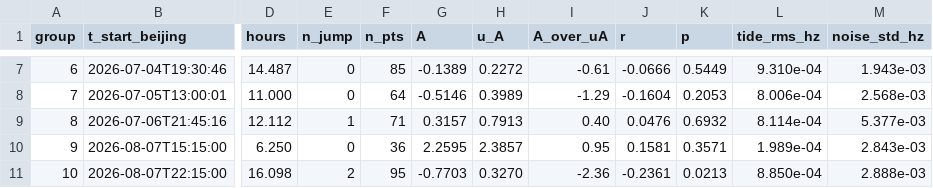
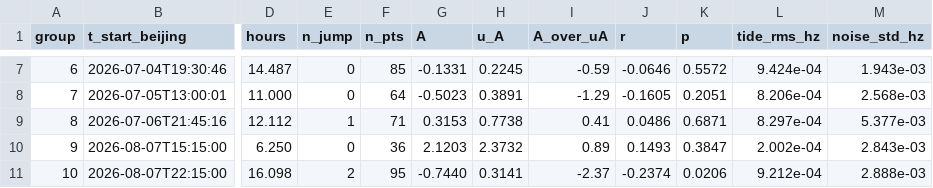
Before and after one commit to hjiang555-a11y/gravitation-whsh, a CSV file: clock/segment_analysis/batch_summary.csv, drawn as a sheet; only a part is shown, gaps mark what is left out; the diff covers the shown part only; the diff names each change by its address in the sheet, - before the commit and + after, or states it on an @@ line.

```diff
--- a/clock/segment_analysis/batch_summary.csv
+++ b/clock/segment_analysis/batch_summary.csv
-G7 (A): -0.1389
+G7 (A): -0.1331
-H7 (u_A): 0.2272
+H7 (u_A): 0.2245
-I7 (A_over_uA): -0.61
+I7 (A_over_uA): -0.59
-J7 (r): -0.0666
+J7 (r): -0.0646
-K7 (p): 0.5449
+K7 (p): 0.5572
-L7 (tide_rms_hz): 9.310e-04
+L7 (tide_rms_hz): 9.424e-04
-G8 (A): -0.5146
+G8 (A): -0.5023
-H8 (u_A): 0.3989
+H8 (u_A): 0.3891
-J8 (r): -0.1604
+J8 (r): -0.1605
-K8 (p): 0.2053
+K8 (p): 0.2051
-L8 (tide_rms_hz): 8.006e-04
+L8 (tide_rms_hz): 8.206e-04
-G9 (A): 0.3157
+G9 (A): 0.3153
-H9 (u_A): 0.7913
+H9 (u_A): 0.7738
-I9 (A_over_uA): 0.40
+I9 (A_over_uA): 0.41
-J9 (r): 0.0476
+J9 (r): 0.0486
-K9 (p): 0.6932
+K9 (p): 0.6871
-L9 (tide_rms_hz): 8.114e-04
+L9 (tide_rms_hz): 8.297e-04
-G10 (A): 2.2595
+G10 (A): 2.1203
-H10 (u_A): 2.3857
+H10 (u_A): 2.3732
-I10 (A_over_uA): 0.95
+I10 (A_over_uA): 0.89
-J10 (r): 0.1581
+J10 (r): 0.1493
-K10 (p): 0.3571
+K10 (p): 0.3847
-L10 (tide_rms_hz): 1.989e-04
+L10 (tide_rms_hz): 2.002e-04
-G11 (A): -0.7703
+G11 (A): -0.7440
-H11 (u_A): 0.3270
+H11 (u_A): 0.3141
-I11 (A_over_uA): -2.36
+I11 (A_over_uA): -2.37
-J11 (r): -0.2361
+J11 (r): -0.2374
-K11 (p): 0.0213
+K11 (p): 0.0206
-L11 (tide_rms_hz): 8.850e-04
+L11 (tide_rms_hz): 9.212e-04
```
Also changed, not shown: 51 edited cells elsewhere in this file, clock/clock_tidal_shift.csv, 22 other files.
